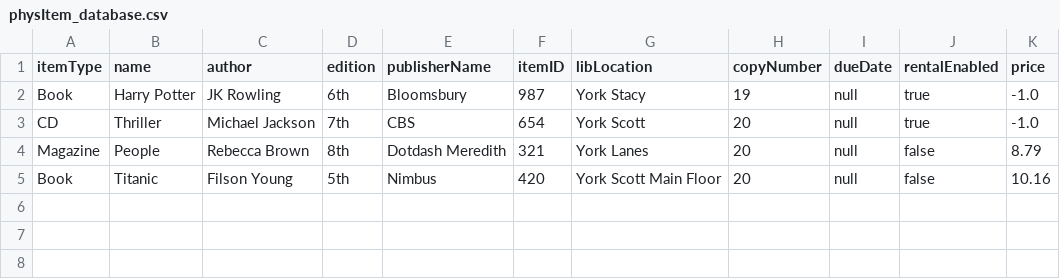
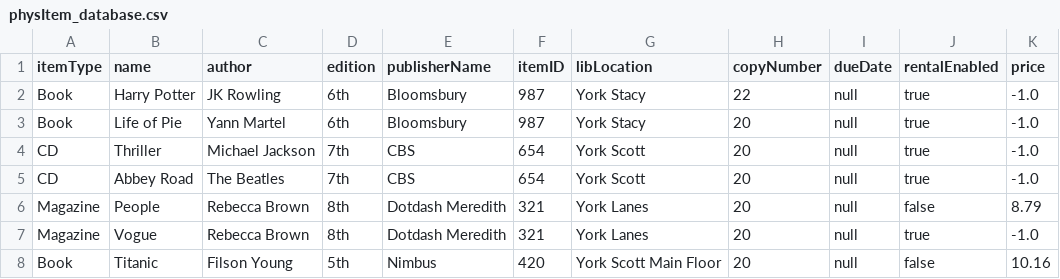
Before and after one commit to sharma-muskaan/EECS-3311-Deliverable2, a CSV file: src/csv/physItem_database.csv, drawn as a sheet.

```diff
--- a/src/csv/physItem_database.csv
+++ b/src/csv/physItem_database.csv
@@ -1,5 +1,8 @@
 itemType,name,author,edition,publisherName,itemID,libLocation,copyNumber,dueDate,rentalEnabled,price
-Book,Harry Potter,JK Rowling,6th,Bloomsbury,987,York Stacy,19,null,true,-1.0
+Book,Harry Potter,JK Rowling,6th,Bloomsbury,987,York Stacy,22,null,true,-1.0
+Book,Life of Pie,Yann Martel,6th,Bloomsbury,987,York Stacy,20,null,true,-1.0
 CD,Thriller,Michael Jackson,7th,CBS,654,York Scott,20,null,true,-1.0
+CD,Abbey Road,The Beatles,7th,CBS,654,York Scott,20,null,true,-1.0
 Magazine,People,Rebecca Brown,8th,Dotdash Meredith,321,York Lanes,20,null,false,8.79
+Magazine,Vogue,Rebecca Brown,8th,Dotdash Meredith,321,York Lanes,20,null,true,-1.0
 Book,Titanic,Filson Young,5th,Nimbus,420,York Scott Main Floor,20,null,false,10.16
```
Also changed, not shown: 2 other files.
